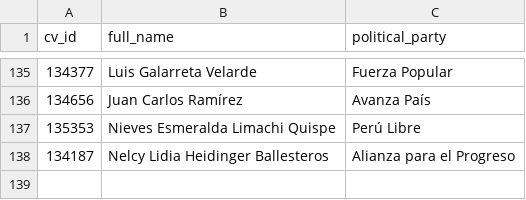
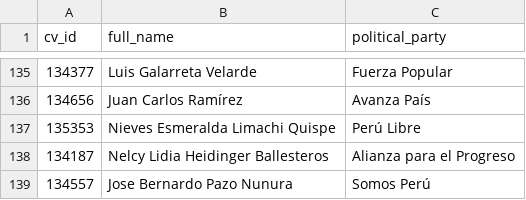
Before and after one commit to openpolitica/open-tracker-devops, a CSV file: database/congresistas_pa_electos.csv, drawn as a sheet; only a part is shown, gaps mark what is left out.

Commit message:
Add new congressperson record

```diff
--- a/database/congresistas_pa_electos.csv
+++ b/database/congresistas_pa_electos.csv
@@ -138 +138,2 @@ cv_id,full_name,political_party
 134187,Nelcy Lidia Heidinger Ballesteros,Alianza para el Progreso
+134557,Jose Bernardo Pazo Nunura,Somos Perú
```
